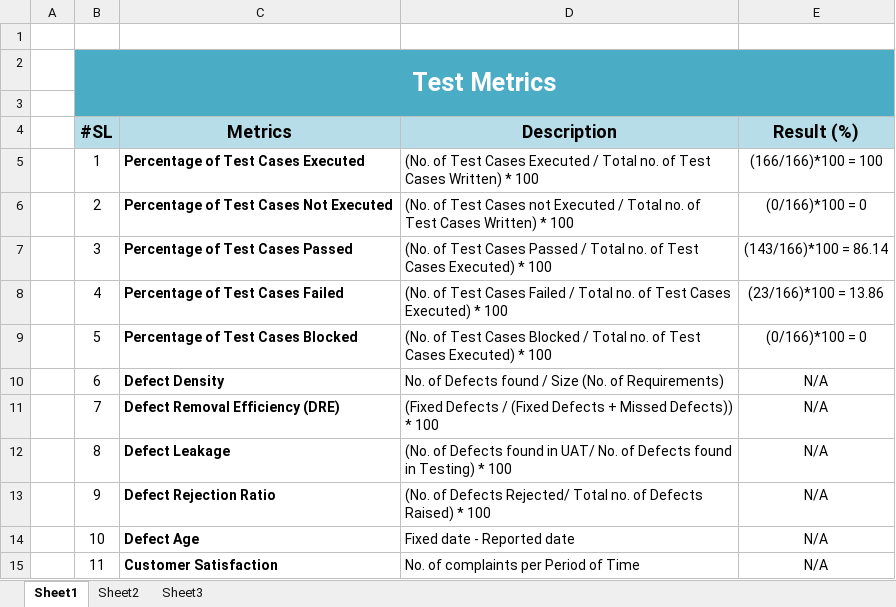
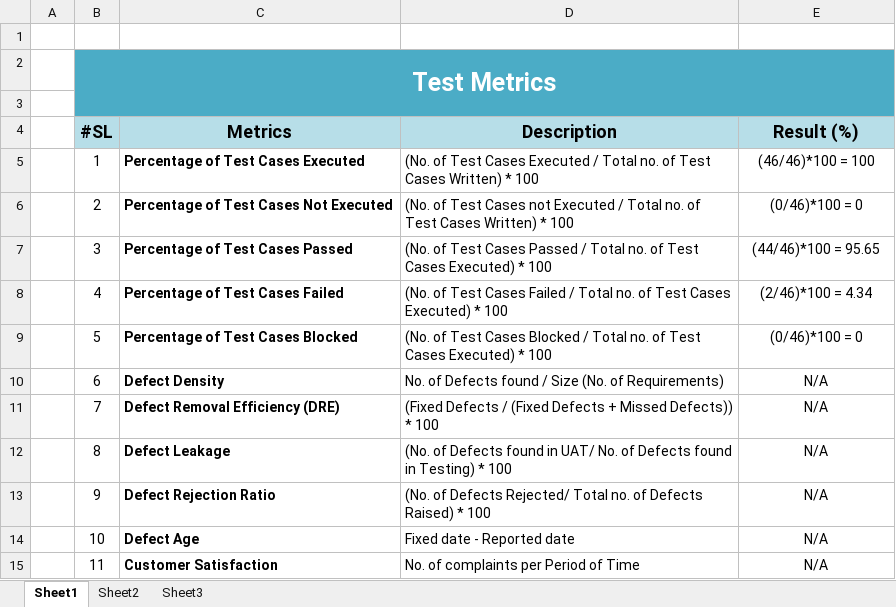
Before and after one commit to sandhyakulat/OrangeHRM_manual_testing_Project, an Excel workbook: Test Matrices.xlsx, sheet Sheet1, drawn as a sheet; values as stored, in another font and other column widths than the file's, no borders; the diff names each change by its address in the sheet, - before the commit and + after, or states it on an @@ line.

Commit message:
Add files via upload

```diff
--- a/Test Matrices.xlsx (sheet Sheet1)
+++ b/Test Matrices.xlsx (sheet Sheet1)
-E5 (Result (%)): (166/166)*100 = 100
+E5 (Result (%)): (46/46)*100 = 100
-E6 (Result (%)): (0/166)*100 = 0
+E6 (Result (%)): (0/46)*100 = 0
-E7 (Result (%)): (143/166)*100 = 86.14
+E7 (Result (%)): (44/46)*100 = 95.65
-E8 (Result (%)): (23/166)*100 = 13.86
+E8 (Result (%)): (2/46)*100 = 4.34
-E9 (Result (%)): (0/166)*100 = 0
+E9 (Result (%)): (0/46)*100 = 0
```
